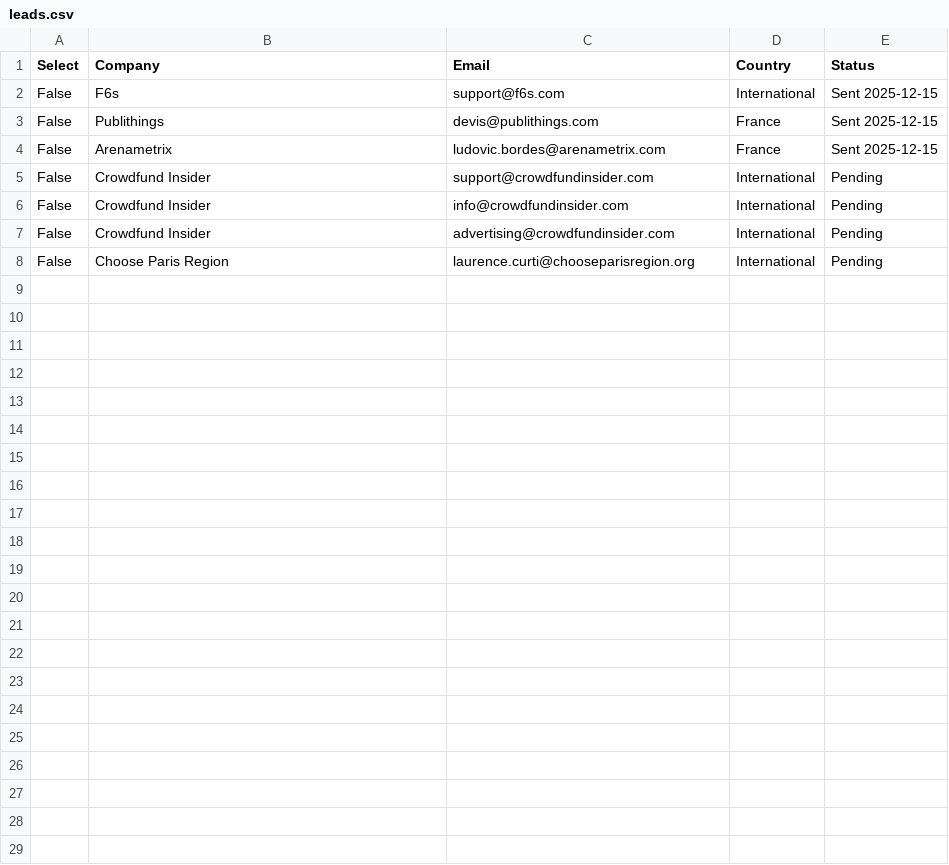
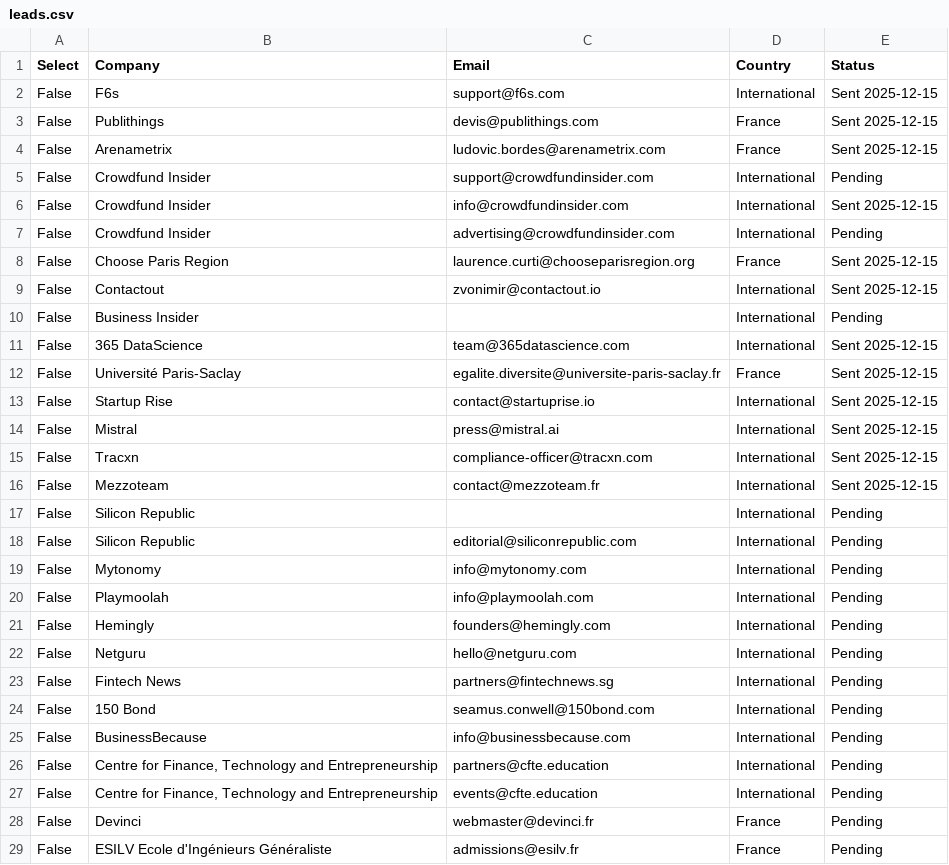
Before and after one commit to Rackam06/AutoApply, a CSV file: leads.csv, drawn as a sheet.

```diff
--- a/leads.csv
+++ b/leads.csv
@@ -5,4 +5,25 @@ False,Arenametrix,ludovic.bordes@arenametrix.com,France,Sent 2025-12-15
 False,Crowdfund Insider,support@crowdfundinsider.com,International,Pending
-False,Crowdfund Insider,info@crowdfundinsider.com,International,Pending
+False,Crowdfund Insider,info@crowdfundinsider.com,International,Sent 2025-12-15
 False,Crowdfund Insider,advertising@crowdfundinsider.com,International,Pending
-False,Choose Paris Region,laurence.curti@chooseparisregion.org,International,Pending
+False,Choose Paris Region,laurence.curti@chooseparisregion.org,France,Sent 2025-12-15
+False,Contactout,zvonimir@contactout.io,International,Sent 2025-12-15
+False,Business Insider,,International,Pending
+False,365 DataScience,team@365datascience.com,International,Sent 2025-12-15
+False,Université Paris-Saclay,egalite.diversite@universite-paris-saclay.fr,France,Sent 2025-12-15
+False,Startup Rise,contact@startuprise.io,International,Sent 2025-12-15
+False,Mistral,press@mistral.ai,International,Sent 2025-12-15
+False,Tracxn,compliance-officer@tracxn.com,International,Sent 2025-12-15
+False,Mezzoteam,contact@mezzoteam.fr,International,Sent 2025-12-15
+False,Silicon Republic,,International,Pending
+False,Silicon Republic,editorial@siliconrepublic.com,International,Pending
+False,Mytonomy,info@mytonomy.com,International,Pending
+False,Playmoolah,info@playmoolah.com,International,Pending
+False,Hemingly,founders@hemingly.com,International,Pending
+False,Netguru,hello@netguru.com,International,Pending
+False,Fintech News,partners@fintechnews.sg,International,Pending
+False,150 Bond,seamus.conwell@150bond.com,International,Pending
+False,BusinessBecause,info@businessbecause.com,International,Pending
+False,"Centre for Finance, Technology and Entrepreneurship",partners@cfte.education,International,Pending
+False,"Centre for Finance, Technology and Entrepreneurship",events@cfte.education,International,Pending
+False,Devinci,webmaster@devinci.fr,France,Pending
+False,ESILV Ecole d'Ingénieurs Généraliste,admissions@esilv.fr,France,Pending
```
Also changed, not shown: 1 other file.
